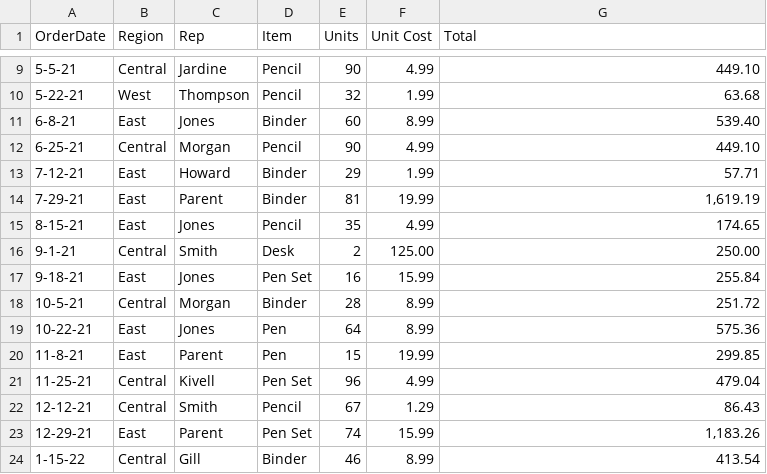
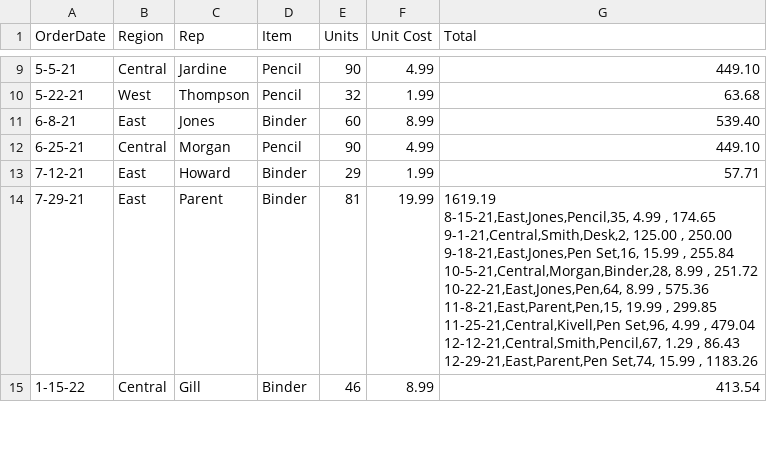
Before and after one commit to kshyamano/DVIZ_AsgIII, a CSV file: HW_III.csv, drawn as a sheet; only a part is shown, gaps mark what is left out; the diff covers the shown part only.

Commit message:
Update HW_III.csv

```diff
--- a/HW_III.csv
+++ b/HW_III.csv
@@ -13,12 +13,12 @@ OrderDate,Region,Rep,Item,Units,Unit Cost,Total
 7-12-21,East,Howard,Binder,29, 1.99 , 57.71
-7-29-21,East,Parent,Binder,81, 19.99 ," 1,619.19 "
-8-15-21,East,Jones,Pencil,35, 4.99 , 174.65
-9-1-21,Central,Smith,Desk,2, 125.00 , 250.00
-9-18-21,East,Jones,Pen Set,16, 15.99 , 255.84
-10-5-21,Central,Morgan,Binder,28, 8.99 , 251.72
-10-22-21,East,Jones,Pen,64, 8.99 , 575.36
-11-8-21,East,Parent,Pen,15, 19.99 , 299.85
-11-25-21,Central,Kivell,Pen Set,96, 4.99 , 479.04
-12-12-21,Central,Smith,Pencil,67, 1.29 , 86.43
-12-29-21,East,Parent,Pen Set,74, 15.99 ," 1,183.26 "
+7-29-21,East,Parent,Binder,81, 19.99 ," 1619.19
+8-15-21,East,Jones,Pencil,35, 4.99 , 174.65
+9-1-21,Central,Smith,Desk,2, 125.00 , 250.00
+9-18-21,East,Jones,Pen Set,16, 15.99 , 255.84
+10-5-21,Central,Morgan,Binder,28, 8.99 , 251.72
+10-22-21,East,Jones,Pen,64, 8.99 , 575.36
+11-8-21,East,Parent,Pen,15, 19.99 , 299.85
+11-25-21,Central,Kivell,Pen Set,96, 4.99 , 479.04
+12-12-21,Central,Smith,Pencil,67, 1.29 , 86.43
+12-29-21,East,Parent,Pen Set,74, 15.99 ," 1183.26
 1-15-22,Central,Gill,Binder,46, 8.99 , 413.54
```
Also changed, not shown: 14 removed rows and 2 edited cells elsewhere in this file.
